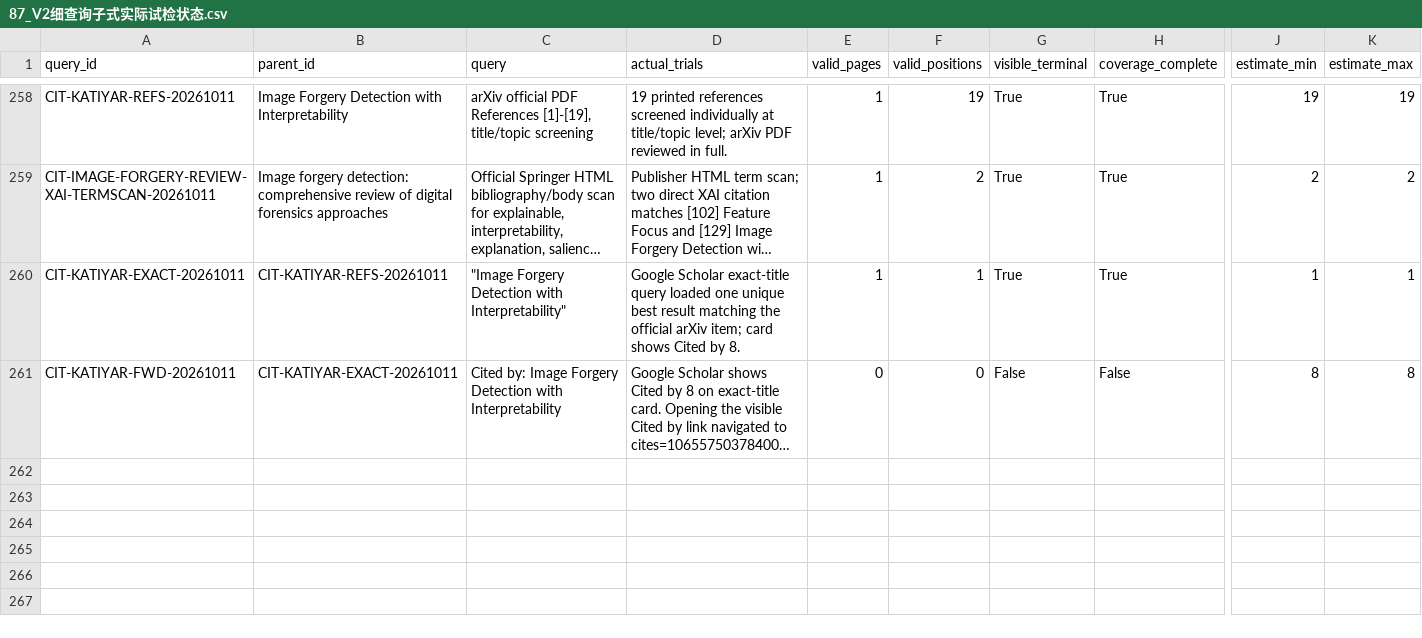
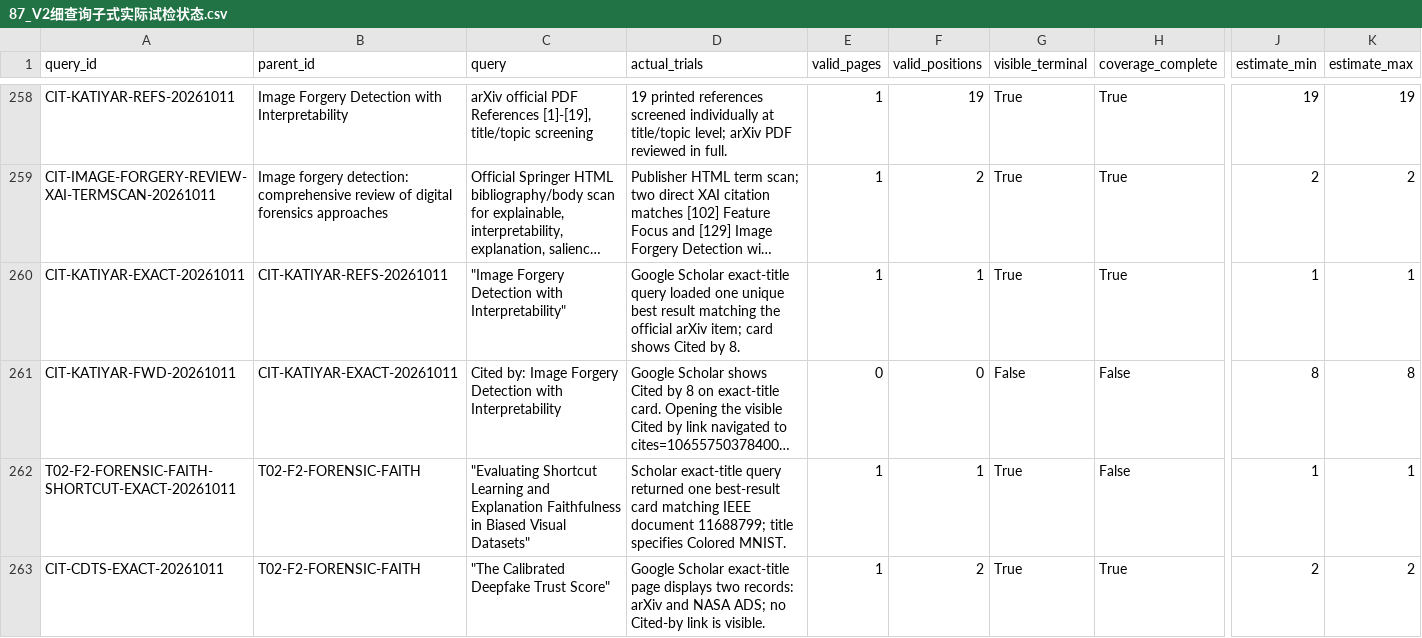
Before and after one commit to brodyZhao/my-research-project, a CSV file: outputs/图像鉴伪解释可靠性_重检_2026-10-05/87_V2细查询子式实际试检状态.csv, drawn as a sheet; only a part is shown, gaps mark what is left out; long unchanged cells end in …; rows hold the shown columns only; the diff covers the shown part only; the diff names each change by its address in the sheet, - before the commit and + after, or states it on an @@ line.

```diff
--- a/outputs/图像鉴伪解释可靠性_重检_2026-10-05/87_V2细查询子式实际试检状态.csv
+++ b/outputs/图像鉴伪解释可靠性_重检_2026-10-05/87_V2细查询子式实际试检状态.csv
+row 262: T02-F2-FORENSIC-FAITH-SHORTCUT-EXACT-20261011 | T02-F2-FORENSIC-FAITH | "Evaluating Shortcut Learning and Explanation Faithfulness in Biased Visual Datasets" | Scholar exact-title query returned one best-result card matching IEEE document 11688799; title specifies Colored MNIST. | 1 | 1 | True | False | 1 | 1
+row 263: CIT-CDTS-EXACT-20261011 | T02-F2-FORENSIC-FAITH | "The Calibrated Deepfake Trust Score" | Google Scholar exact-title page displays two records: arXiv and NASA ADS; no Cited-by link is visible. | 1 | 2 | True | True | 2 | 2
```
Also changed, not shown: 2 added rows and 18 edited cells elsewhere in this file, outputs/图像鉴伪解释可靠性_重检_2026-10-05/112_本次阶段包_SHA256清单.csv, outputs/图像鉴伪解释可靠性_重检_2026-10-05/72_V2已复核强相关优先清单.csv, 5 other files.
